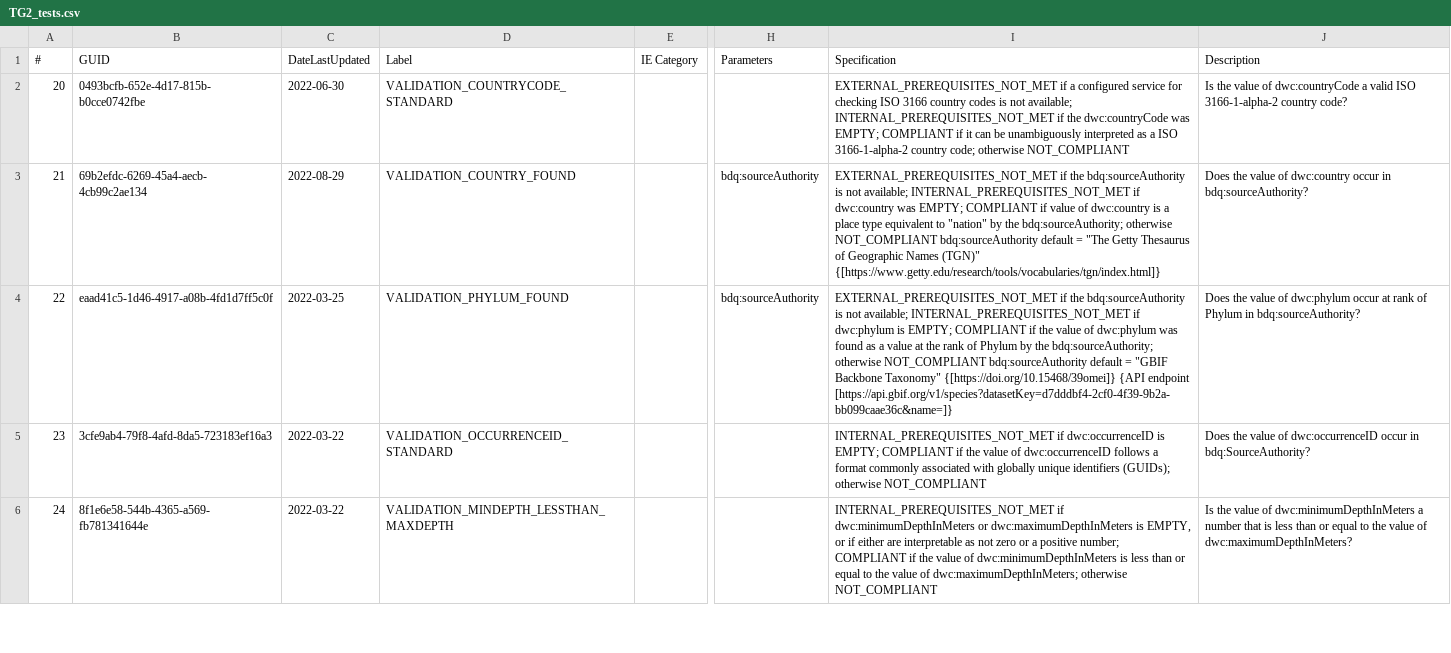
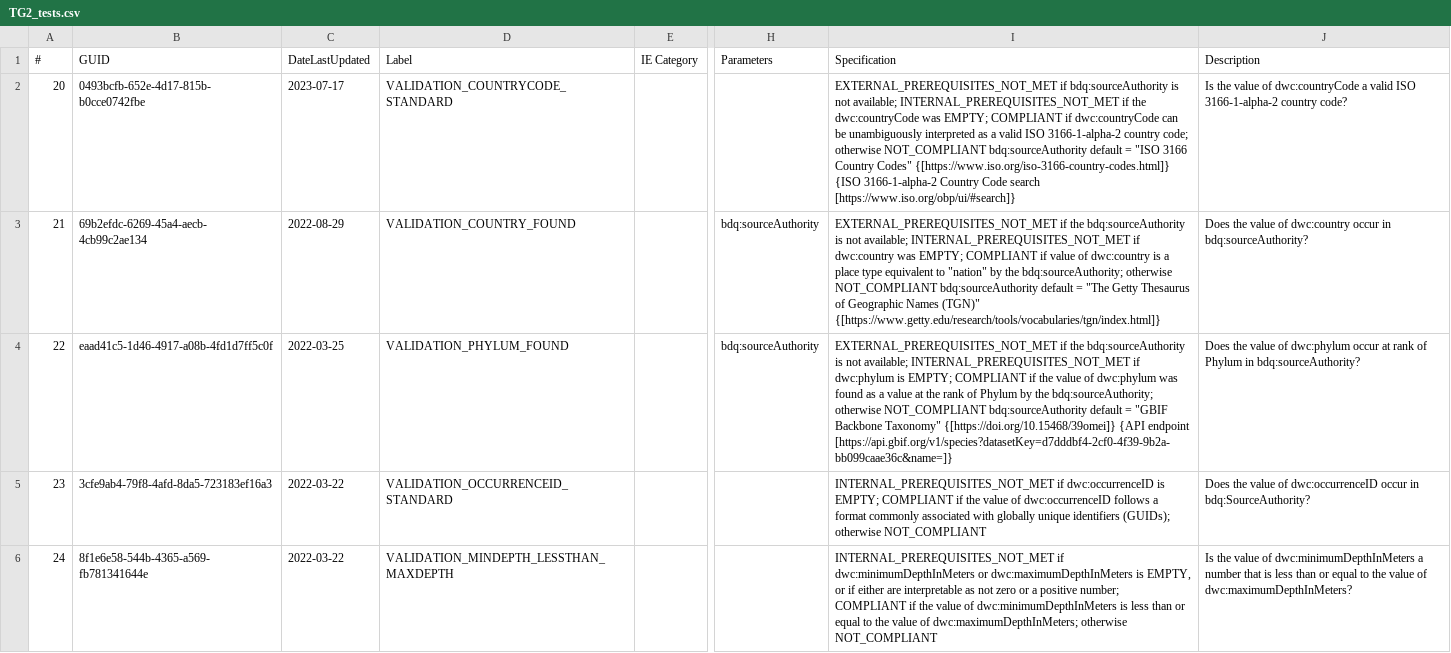
Before and after one commit to tdwg/bdq, a CSV file: tg2/core/TG2_tests.csv, drawn as a sheet; only a part is shown, gaps mark what is left out; the diff covers the shown part only; the diff names each change by its address in the sheet, - before the commit and + after, or states it on an @@ line.

Commit message:
Updating the test spreadsheet and rdf-xml test descriptions with a new copy of the test specifications as of 2023-07-19, cleanup of source authorities.

```diff
--- a/tg2/core/TG2_tests.csv
+++ b/tg2/core/TG2_tests.csv
-C2 (DateLastUpdated): 2022-06-30
+C2 (DateLastUpdated): 2023-07-17
-I2 (Specification): EXTERNAL_PREREQUISITES_NOT_MET if a configured service for checking ISO 3166 country codes is not available; INTERNAL_PREREQUISITES_NOT_MET if the dwc:countryCode was EMPTY; COMPLIANT if it can be unambiguously interpreted as a ISO 3166-1-alpha-2 country code; otherwise NOT_COMPLIANT
+I2 (Specification): EXTERNAL_PREREQUISITES_NOT_MET if bdq:sourceAuthority is not available; INTERNAL_PREREQUISITES_NOT_MET if the dwc:countryCode was EMPTY; COMPLIANT if dwc:countryCode can be unambiguously interpreted as a valid ISO 3166-1-alpha-2 country code; otherwise NOT_COMPLIANT bdq:sourceAuthority default = "ISO 3166 Country Codes" {[https://www.iso.org/iso-3166-country-codes.html]} {ISO 3166-1-alpha-2 Country Code search [https://www.iso.org/obp/ui/#search]}
```
Also changed, not shown: 19 edited cells elsewhere in this file, 1 other file.
